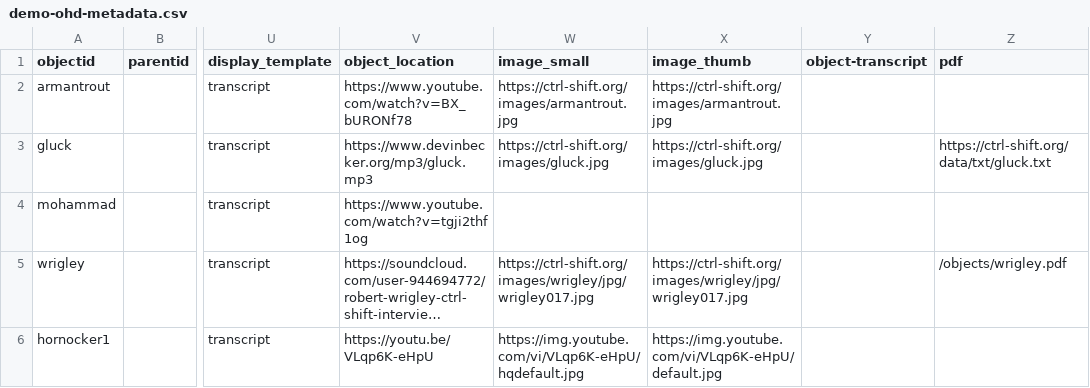
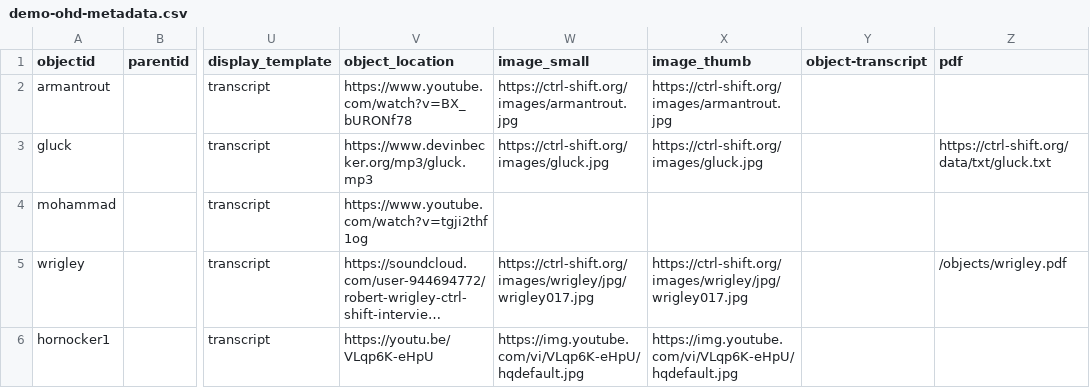
Before and after one commit to CollectionBuilder/cb-ohd, a CSV file: _data/demo-ohd-metadata.csv, drawn as a sheet; only a part is shown, gaps mark what is left out; long unchanged cells end in …; the diff names each change by its address in the sheet, - before the commit and + after, or states it on an @@ line.

```diff
--- a/_data/demo-ohd-metadata.csv
+++ b/_data/demo-ohd-metadata.csv
-X6 (image_thumb): https://img.youtube.com/vi/VLqp6K-eHpU/default.jpg
+X6 (image_thumb): https://img.youtube.com/vi/VLqp6K-eHpU/hqdefault.jpg
```
Also changed, not shown: _data/transcripts/hornocker1.csv, 1 other file.
